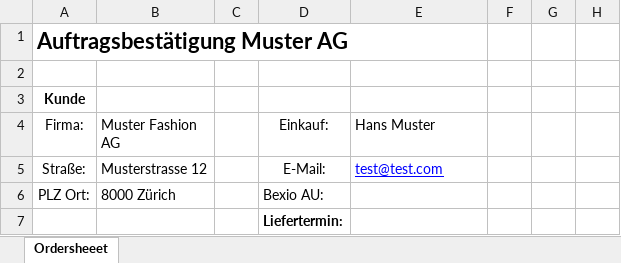
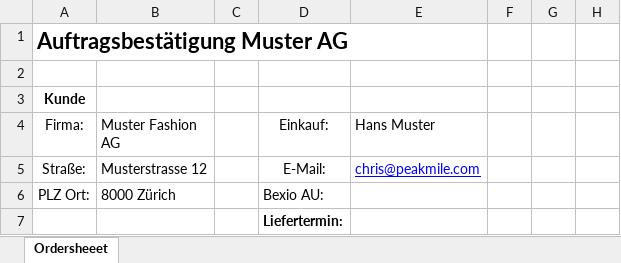
Before and after one commit to nilsthomann/bexio-order-import, an Excel workbook: src/BexioOrderImport.Tests/AnonymizedOrder.xlsx, sheet Ordersheeet, drawn as a sheet; only a part is shown; values as stored, in another font and other column widths than the file's, no borders; the diff names each change by its address in the sheet, - before the commit and + after, or states it on an @@ line.

Commit message:
chore: improve tests

```diff
--- a/src/BexioOrderImport.Tests/AnonymizedOrder.xlsx (sheet Ordersheeet)
+++ b/src/BexioOrderImport.Tests/AnonymizedOrder.xlsx (sheet Ordersheeet)
-E5 (Hans Muster): test@test.com
+E5 (Hans Muster): chris@peakmile.com
```
Also changed, not shown: 4 other files.
